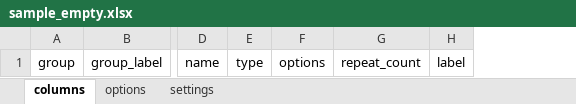
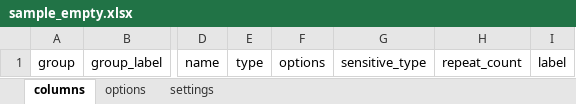
Before and after one commit to philimones-group/hds-explorer-server, an Excel workbook: src/main/resources/samples/extension-forms/xls-hforms/sample_empty.xlsx, sheet columns, drawn as a sheet; only a part is shown, gaps mark what is left out; values as stored, in another font and other column widths than the file's, no borders; the diff names each change by its address in the sheet, - before the commit and + after, or states it on an @@ line.

Commit message:
Add Data Export Tool feature:
Implement a comprehensive, metadata-driven Data Extraction & Export Tool for HDS-Explorer Server supporting core database tables, custom dynamic XLS extension forms (HForms), and standardized INDEPTH Network / MADIMAH pre-joined analytical views.

Key Features & Enhancements:
1. UI & Workspace Interfaces:
   - Built index.gsp export configuration workspace with category selection cards, column dual-list selector, Tabulator live data preview, and cohort/spatial filters.
   - Built history.gsp real-time export execution log dashboard with background polling and file download capabilities.

2. Level-Aware Regional & Cohort Filtering:
   - Added level-aware spatial hierarchy filtering across region levels (hierarchy1...hierarchy8).
   - Grouped all datasets into 6 domain-specific target groups to apply gender, age at reference date, active residency, and native SQL random sub-sampling filters.

3. INDEPTH Network / MADIMAH EHA Standard Views (Bocquier et al., 2017):
   - Implemented INDEPTH Core Event History View (INDEPTH_CORE_RESIDENCY) with standard EHA code mappings (ENU, BTH, IMG, OMG, EXT, ENT, DTH, OBE).
   - Implemented INDEPTH Delivery & Reproductive View (INDEPTH_MATERNAL_PREGNANCY) and INDEPTH Household Roster View (INDEPTH_HOUSEHOLD_COMPOSITION).
   - Added pre-joined view column metadata registration in DataDictionaryService for complete Excel Data Dictionary tabs and statistical package syntax scripts (Stata, SPSS, R, SAS).

4. Metadata-Driven PII Anonymization & Sensitive Data Controls:
   - Updated core Excel Data Dictionary and XLS HForms with explicit sensitive_type column (person_name, phone_number, gps, date, not_applicable).
   - Implemented row-by-row anonymization pipeline supporting name initials masking, phone masking, GPS rounding (~1km), and event date shifting.

5. Background Processing & File Lifecycle:
   - Created DataExportReport domain entity, DataExportService async processing pipeline, and DataExportCleanupJob (7-day automated file cleanup).
   - Added Liquibase database migrations for report logs and household hierarchy B-tree indexing.

```diff
--- a/src/main/resources/samples/extension-forms/xls-hforms/sample_empty.xlsx (sheet columns)
+++ b/src/main/resources/samples/extension-forms/xls-hforms/sample_empty.xlsx (sheet columns)
+column G, row 1: sensitive_type
```
Also changed, not shown: src/main/resources/samples/extension-forms/xls-hforms/change_head_ext.xlsx, src/main/resources/samples/extension-forms/xls-hforms/change_region_head_ext.xlsx, 54 other files.
